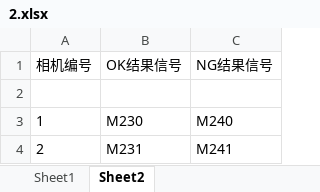
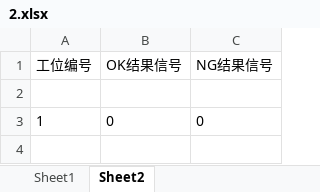
Before and after one commit to Frank3zhou/HW_2D, an Excel workbook: 2D视觉/bin/x64/Debug/MODEL/2.xlsx, sheet Sheet2, drawn as a sheet; values as stored, in another font and other column widths than the file's, no borders; the diff names each change by its address in the sheet, - before the commit and + after, or states it on an @@ line.

```diff
--- a/2D视觉/bin/x64/Debug/MODEL/2.xlsx (sheet Sheet2)
+++ b/2D视觉/bin/x64/Debug/MODEL/2.xlsx (sheet Sheet2)
-A1: 相机编号
+A1: 工位编号
-B3 (OK结果信号): M230
+B3 (OK结果信号): 0
-C3 (NG结果信号): M240
+C3 (NG结果信号): 0
-row 4: 2 | M231 | M241
```
Also changed, not shown: sheet Sheet1, 31 other files.
